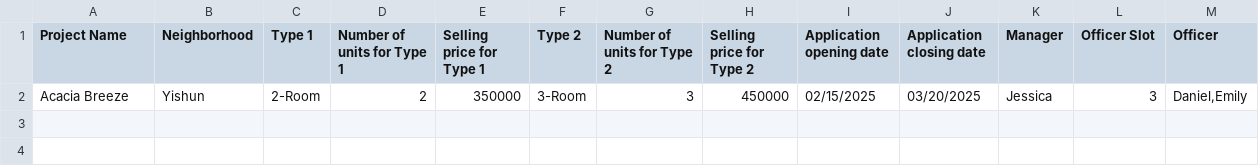
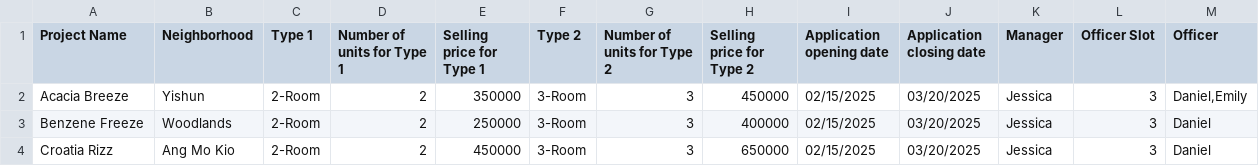
Before and after one commit to nayu-codes/sc2002-bto, a CSV file: resources/ProjectList.csv, drawn as a sheet.

```diff
--- a/resources/ProjectList.csv
+++ b/resources/ProjectList.csv
@@ -2 +2,3 @@ Project Name,Neighborhood,Type 1,Number of units for Type 1,Selling price for Ty
 Acacia Breeze,Yishun,2-Room,2,350000,3-Room,3,450000,02/15/2025,03/20/2025,Jessica,3,"Daniel,Emily"
+Benzene Freeze,Woodlands,2-Room,2,250000,3-Room,3,400000,02/15/2025,03/20/2025,Jessica,3,"Daniel"
+Croatia Rizz,Ang Mo Kio,2-Room,2,450000,3-Room,3,650000,02/15/2025,03/20/2025,Jessica,3,"Daniel"
```
Also changed, not shown: resources/EnquiryList.csv, 10 other files.
